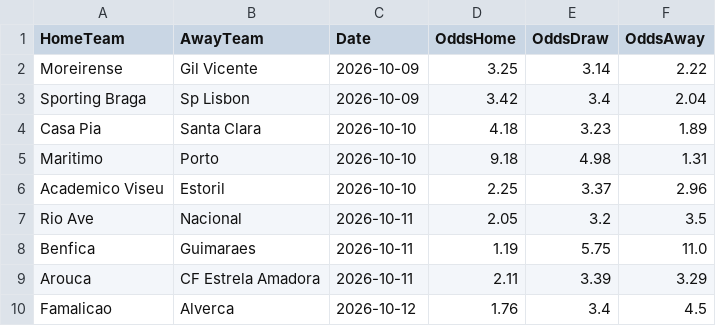
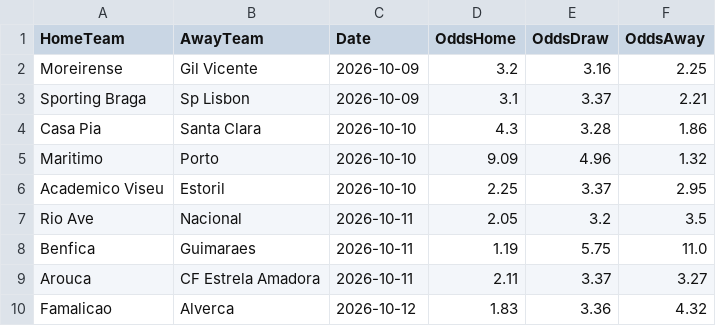
Before and after one commit to gmalbert/portugal-soccer, a CSV file: data_files/odds.csv, drawn as a sheet.

```diff
--- a/data_files/odds.csv
+++ b/data_files/odds.csv
@@ -1,10 +1,10 @@
 HomeTeam,AwayTeam,Date,OddsHome,OddsDraw,OddsAway
-Moreirense,Gil Vicente,2026-10-09,3.25,3.14,2.22
-Sporting Braga,Sp Lisbon,2026-10-09,3.42,3.4,2.04
-Casa Pia,Santa Clara,2026-10-10,4.18,3.23,1.89
-Maritimo,Porto,2026-10-10,9.18,4.98,1.31
-Academico Viseu,Estoril,2026-10-10,2.25,3.37,2.96
+Moreirense,Gil Vicente,2026-10-09,3.2,3.16,2.25
+Sporting Braga,Sp Lisbon,2026-10-09,3.1,3.37,2.21
+Casa Pia,Santa Clara,2026-10-10,4.3,3.28,1.86
+Maritimo,Porto,2026-10-10,9.09,4.96,1.32
+Academico Viseu,Estoril,2026-10-10,2.25,3.37,2.95
 Rio Ave,Nacional,2026-10-11,2.05,3.2,3.5
 Benfica,Guimaraes,2026-10-11,1.19,5.75,11.0
-Arouca,CF Estrela Amadora,2026-10-11,2.11,3.39,3.29
-Famalicao,Alverca,2026-10-12,1.76,3.4,4.5
+Arouca,CF Estrela Amadora,2026-10-11,2.11,3.37,3.27
+Famalicao,Alverca,2026-10-12,1.83,3.36,4.32
```
Also changed, not shown: data_files/poisson_metrics_history.csv, data_files/referees.csv, 9 other files.
